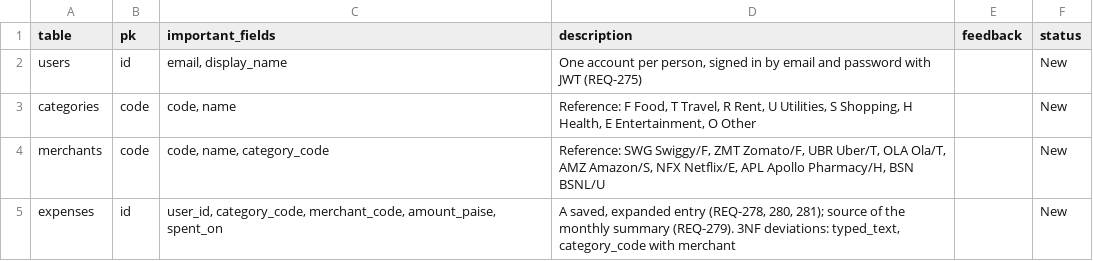
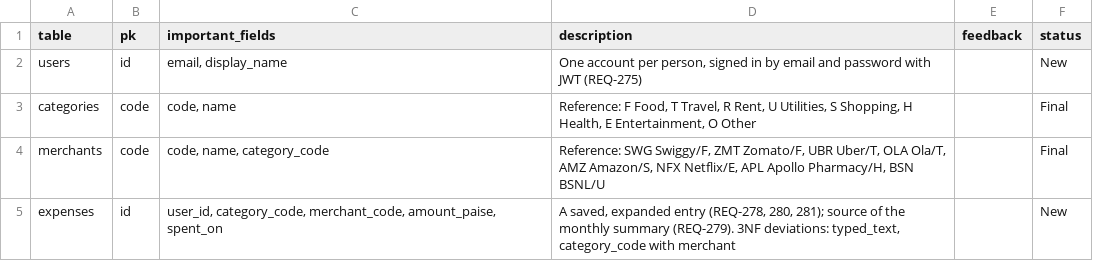
Before and after one commit to sathvikamoorthy-del/quick-expense-notes, a CSV file: docs/project/db_design_tables.csv, drawn as a sheet.

Commit message:
Create categories and merchants tables with seed data

```diff
--- a/docs/project/db_design_tables.csv
+++ b/docs/project/db_design_tables.csv
@@ -2,4 +2,4 @@ table,pk,important_fields,description,feedback,status
 users,id,"email, display_name","One account per person, signed in by email and password with JWT (REQ-275)",,New
-categories,code,"code, name","Reference: F Food, T Travel, R Rent, U Utilities, S Shopping, H Health, E Entertainment, O Other",,New
-merchants,code,"code, name, category_code","Reference: SWG Swiggy/F, ZMT Zomato/F, UBR Uber/T, OLA Ola/T, AMZ Amazon/S, NFX Netflix/E, APL Apollo Pharmacy/H, BSN BSNL/U",,New
+categories,code,"code, name","Reference: F Food, T Travel, R Rent, U Utilities, S Shopping, H Health, E Entertainment, O Other",,Final
+merchants,code,"code, name, category_code","Reference: SWG Swiggy/F, ZMT Zomato/F, UBR Uber/T, OLA Ola/T, AMZ Amazon/S, NFX Netflix/E, APL Apollo Pharmacy/H, BSN BSNL/U",,Final
 expenses,id,"user_id, category_code, merchant_code, amount_paise, spent_on","A saved, expanded entry (REQ-278, 280, 281); source of the monthly summary (REQ-279). 3NF deviations: typed_text, category_code with merchant",,New
```
Also changed, not shown: 7 other files.
